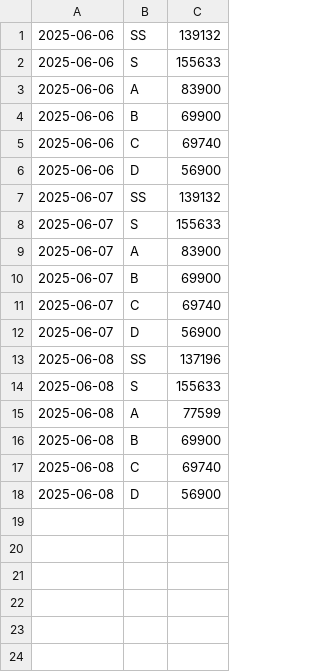
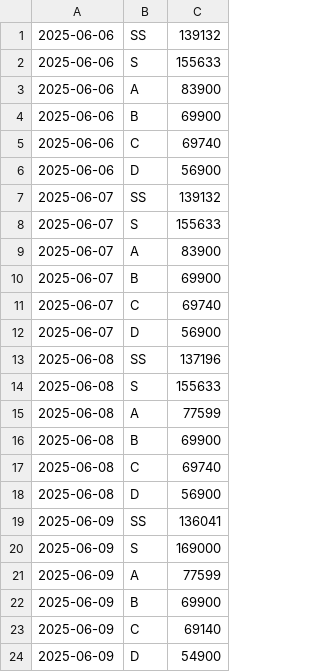
Before and after one commit to piotrkonopka/go-car-checker, a CSV file: data/Peugeot_Rifter_olx.csv, drawn as a sheet.

```diff
--- a/data/Peugeot_Rifter_olx.csv
+++ b/data/Peugeot_Rifter_olx.csv
@@ -18 +18,7 @@
 2025-06-08,D,56900
+2025-06-09,SS,136041
+2025-06-09,S,169000
+2025-06-09,A,77599
+2025-06-09,B,69900
+2025-06-09,C,69140
+2025-06-09,D,54900
```
Also changed, not shown: data/Citroen_Berlingo_olx.csv, data/Peugeot_Rifter_otomoto.csv, 3 other files.
